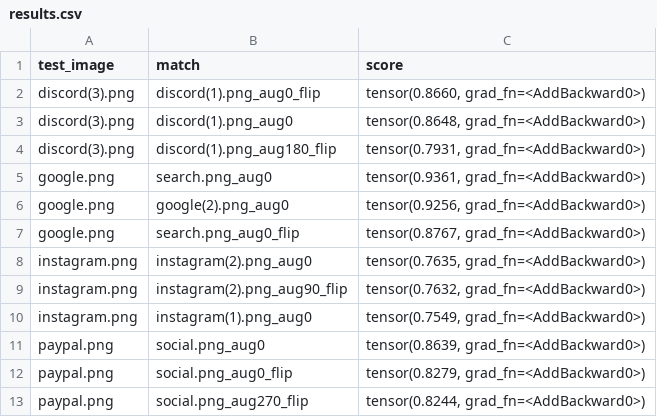
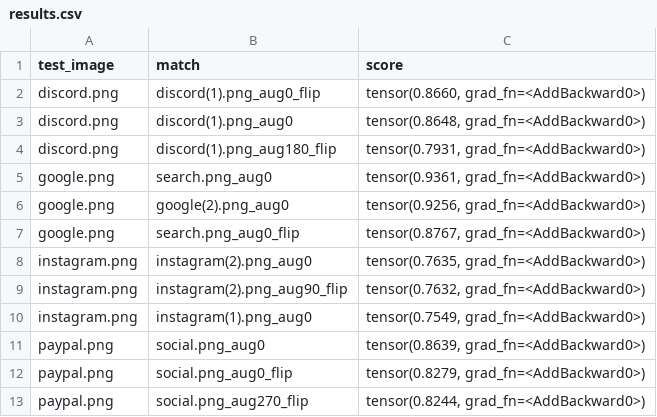
Before and after one commit to Daniils12334/icon-matcher, a CSV file: results.csv, drawn as a sheet.

```diff
--- a/results.csv
+++ b/results.csv
@@ -1,5 +1,5 @@
 test_image,match,score
-discord(3).png,discord(1).png_aug0_flip,"tensor(0.8660, grad_fn=<AddBackward0>)"
-discord(3).png,discord(1).png_aug0,"tensor(0.8648, grad_fn=<AddBackward0>)"
-discord(3).png,discord(1).png_aug180_flip,"tensor(0.7931, grad_fn=<AddBackward0>)"
+discord.png,discord(1).png_aug0_flip,"tensor(0.8660, grad_fn=<AddBackward0>)"
+discord.png,discord(1).png_aug0,"tensor(0.8648, grad_fn=<AddBackward0>)"
+discord.png,discord(1).png_aug180_flip,"tensor(0.7931, grad_fn=<AddBackward0>)"
 google.png,search.png_aug0,"tensor(0.9361, grad_fn=<AddBackward0>)"
```
Also changed, not shown: 6 other files.
